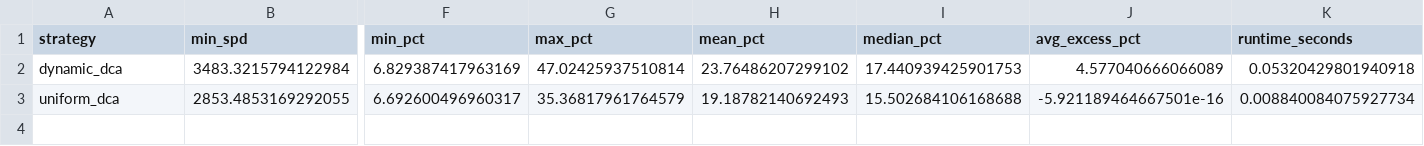
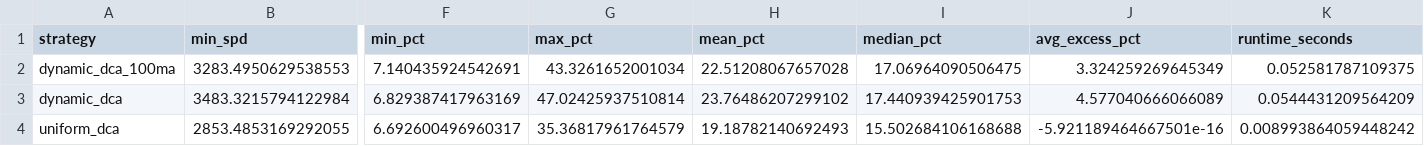
Before and after one commit to hypertrial/hypertrial, a CSV file: results/strategy_summary.csv, drawn as a sheet; only a part is shown, gaps mark what is left out; addresses are those after the commit; rows hold the shown columns only; the diff names each change by its address in the sheet, - before the commit and + after, or states it on an @@ line.

```diff
--- a/results/strategy_summary.csv
+++ b/results/strategy_summary.csv
+row 2: dynamic_dca_100ma | 3283.4950629538553 | 7.140435924542691 | 43.3261652001034 | 22.51208067657028 | 17.06964090506475 | 3.324259269645349 | 0.052581787109375
-K3 (runtime_seconds): 0.05320429801940918
+K3 (runtime_seconds): 0.0544431209564209
-K4 (runtime_seconds): 0.008840084075927734
+K4 (runtime_seconds): 0.008993864059448242
```
Also changed, not shown: results/spd_by_cycle.csv, 5 other files.
